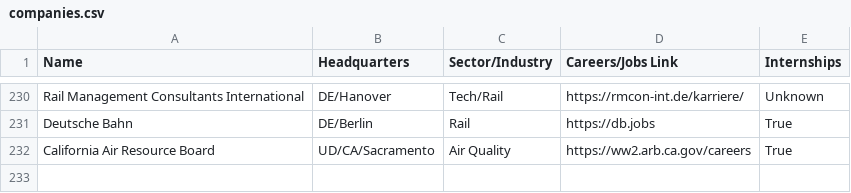
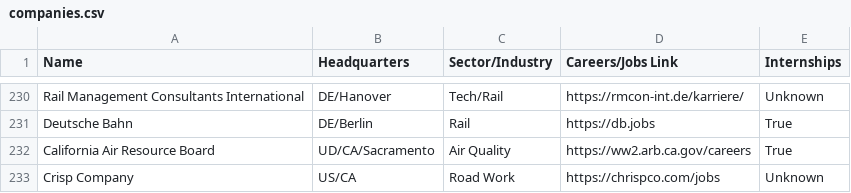
Before and after one commit to davidbailey/tum, a CSV file: companies.csv, drawn as a sheet; only a part is shown, gaps mark what is left out.

Commit message:
Update companies.csv

```diff
--- a/companies.csv
+++ b/companies.csv
@@ -232 +232,2 @@ Deutsche Bahn,DE/Berlin,Rail,https://db.jobs,True
 California Air Resource Board,UD/CA/Sacramento,Air Quality,https://ww2.arb.ca.gov/careers,True
+Crisp Company,US/CA,Road Work,https://chrispco.com/jobs,Unknown
```
